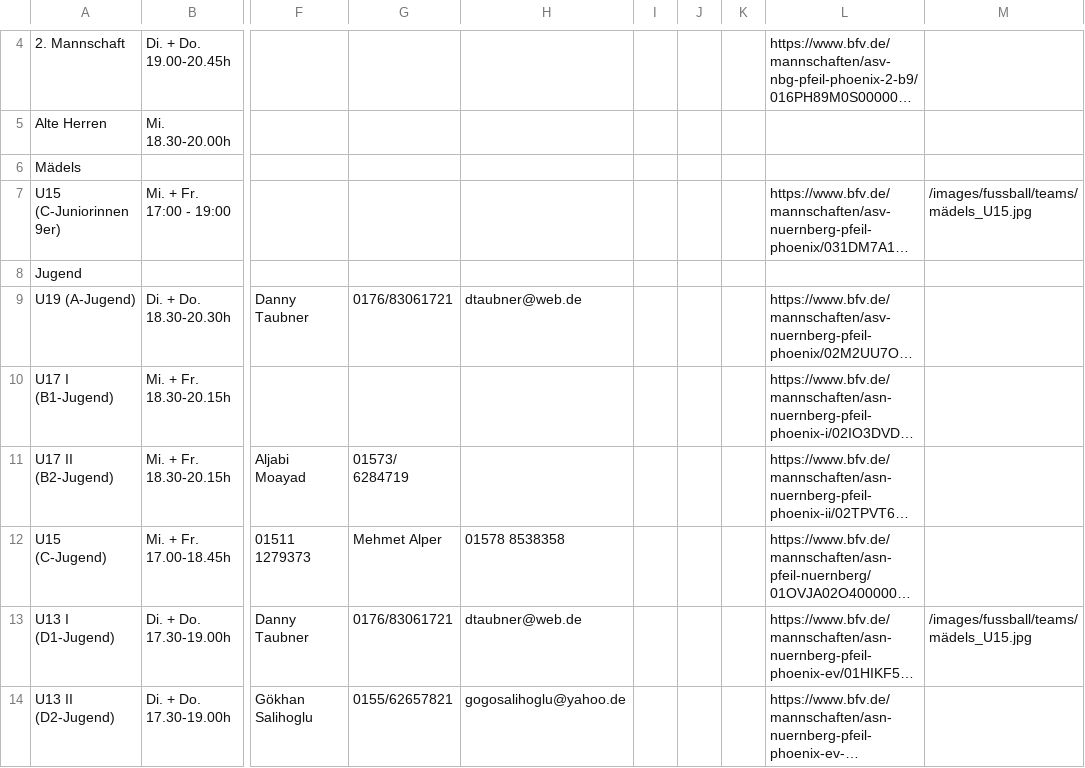
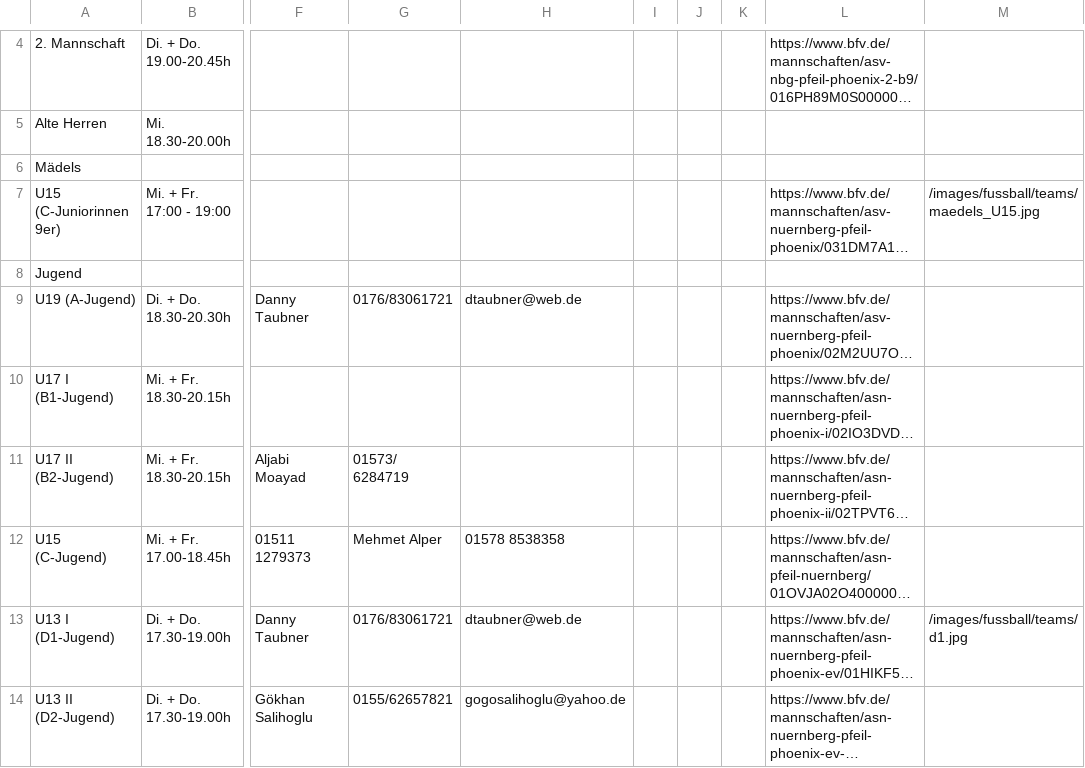
Before and after one commit to asnpfeilphoenix/asn-pfeil-phoenix, a CSV file: public/data/mannschaften.csv, drawn as a sheet; only a part is shown, gaps mark what is left out; long unchanged cells end in …; the diff names each change by its address in the sheet, - before the commit and + after, or states it on an @@ line.

Commit message:
updated teams

```diff
--- a/public/data/mannschaften.csv
+++ b/public/data/mannschaften.csv
-M7: /images/fussball/teams/mädels_U15.jpg
+M7: /images/fussball/teams/maedels_U15.jpg
-M13: /images/fussball/teams/mädels_U15.jpg
+M13: /images/fussball/teams/d1.jpg
```
Also changed, not shown: 1 other file.
